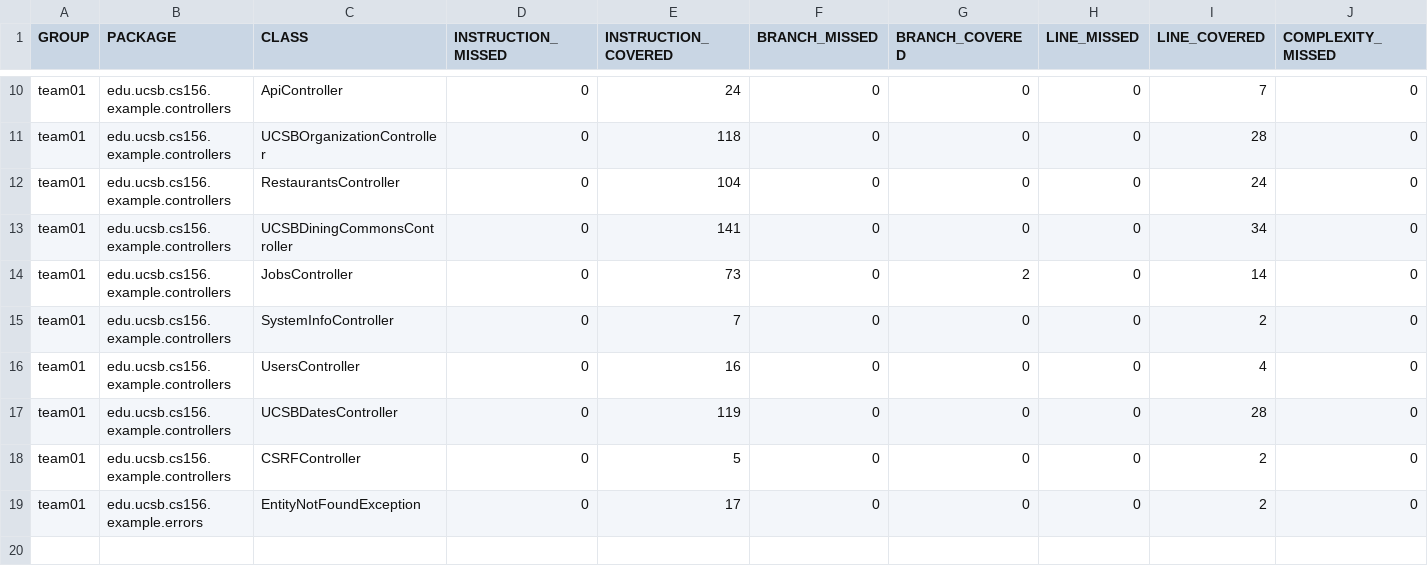
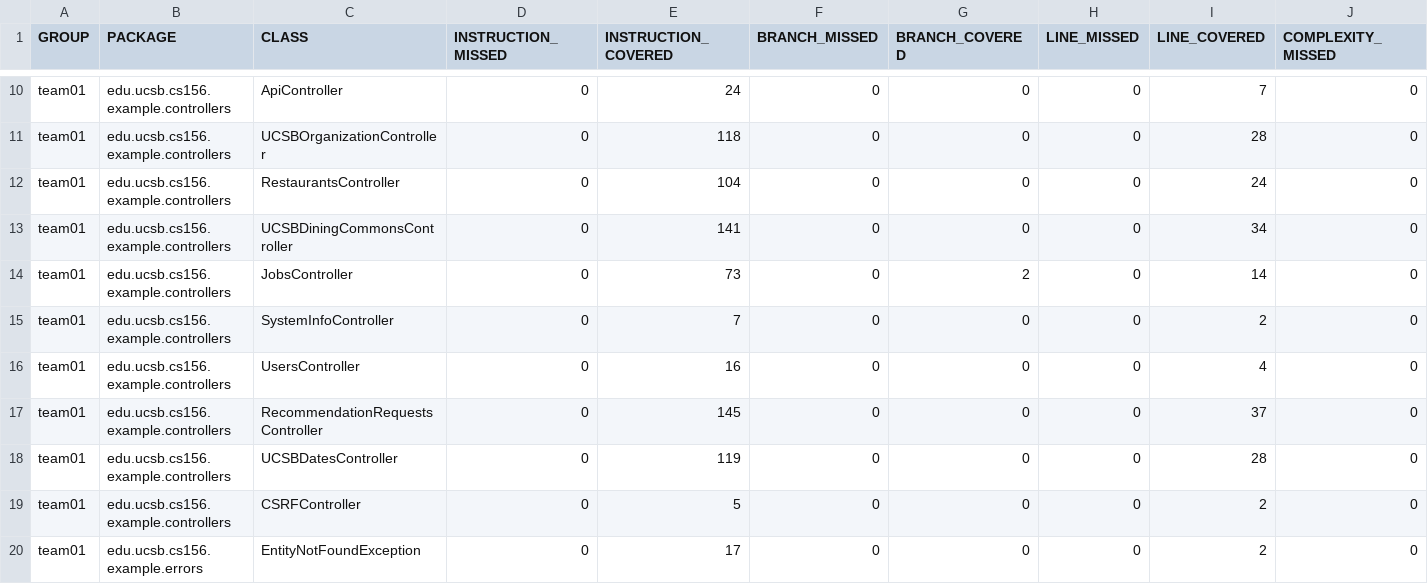
Before and after one commit to ucsb-cs156-s26/team02-s26-07, a CSV file: jacoco/jacoco.csv, drawn as a sheet; only a part is shown, gaps mark what is left out; rows hold the shown columns only; the diff names each change by its address in the sheet, - before the commit and + after, or states it on an @@ line.

Commit message:
Deploying to gh-pages from @ ucsb-cs156-s26/team02-s26-07@186a760dd1eba41eefa7ceaf7d7a170a3efc7140 🚀

```diff
--- a/jacoco/jacoco.csv
+++ b/jacoco/jacoco.csv
+row 17: team01 | edu.ucsb.cs156.example.controllers | RecommendationRequestsController | 0 | 145 | 0 | 0 | 0 | 37 | 0
```
Also changed, not shown: 7 other files.
